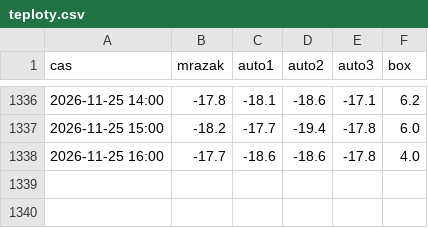
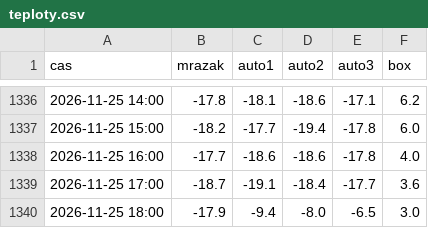
Before and after one commit to zaliju/teploty-mrazaku, a CSV file: data/teploty.csv, drawn as a sheet; only a part is shown, gaps mark what is left out; the diff names each change by its address in the sheet, - before the commit and + after, or states it on an @@ line.

```diff
--- a/data/teploty.csv
+++ b/data/teploty.csv
+row 1339: 2026-11-25 17:00 | -18.7 | -19.1 | -18.4 | -17.7 | 3.6
+row 1340: 2026-11-25 18:00 | -17.9 | -9.4 | -8.0 | -6.5 | 3.0
```
Also changed, not shown: data/auto1/2026-11.csv, data/auto2/2026-11.csv, 3 other files.
